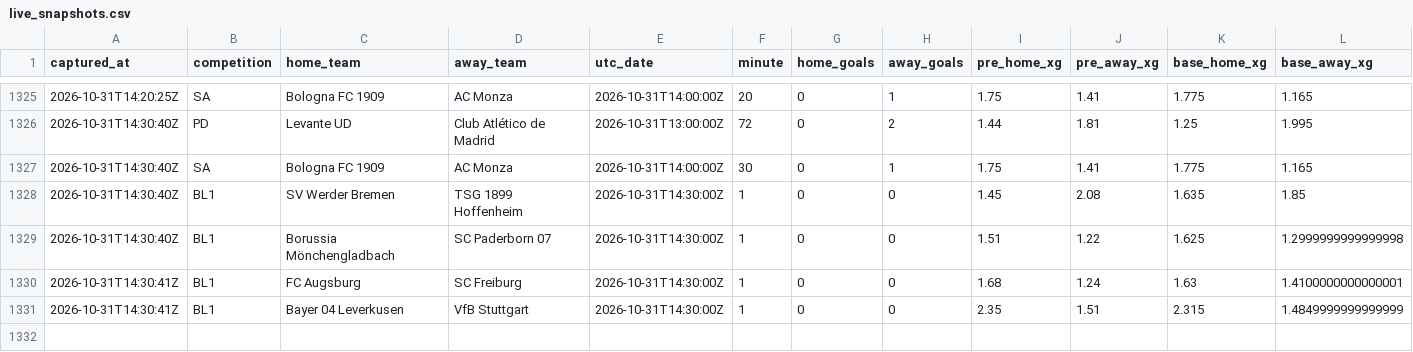
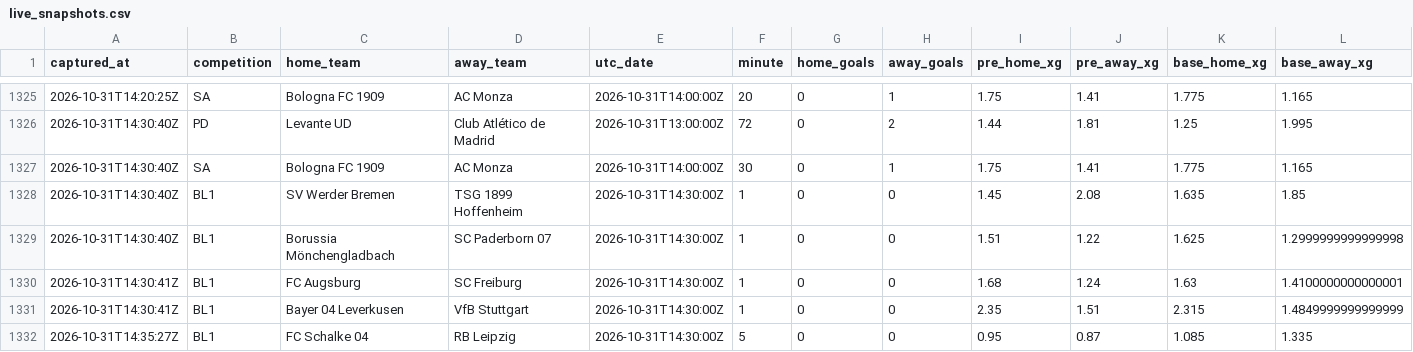
Before and after one commit to ecastc2607-cmd/football_prediction, a CSV file: data/tracking/live_snapshots.csv, drawn as a sheet; only a part is shown, gaps mark what is left out; rows hold the shown columns only; the diff names each change by its address in the sheet, - before the commit and + after, or states it on an @@ line.

```diff
--- a/data/tracking/live_snapshots.csv
+++ b/data/tracking/live_snapshots.csv
+row 1332: 2026-10-31T14:35:27Z | BL1 | FC Schalke 04 | RB Leipzig | 2026-10-31T14:30:00Z | 5 | 0 | 0 | 0.95 | 0.87 | 1.085 | 1.335
```
Also changed, not shown: data/tracking/live_odds_snapshots.csv, 1 other file.
